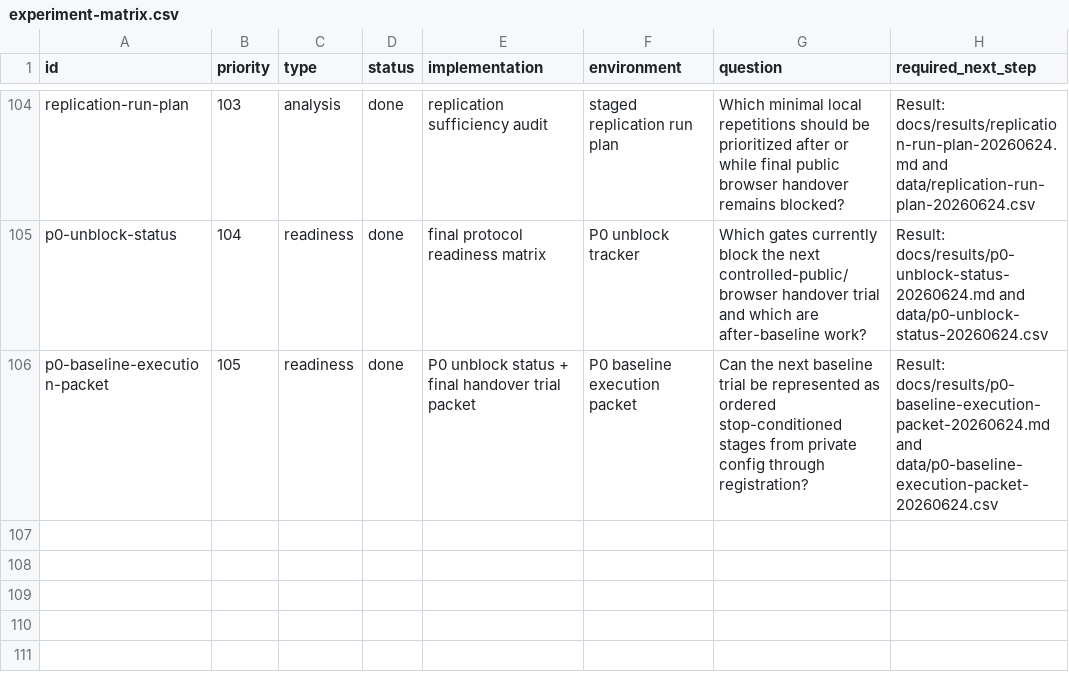
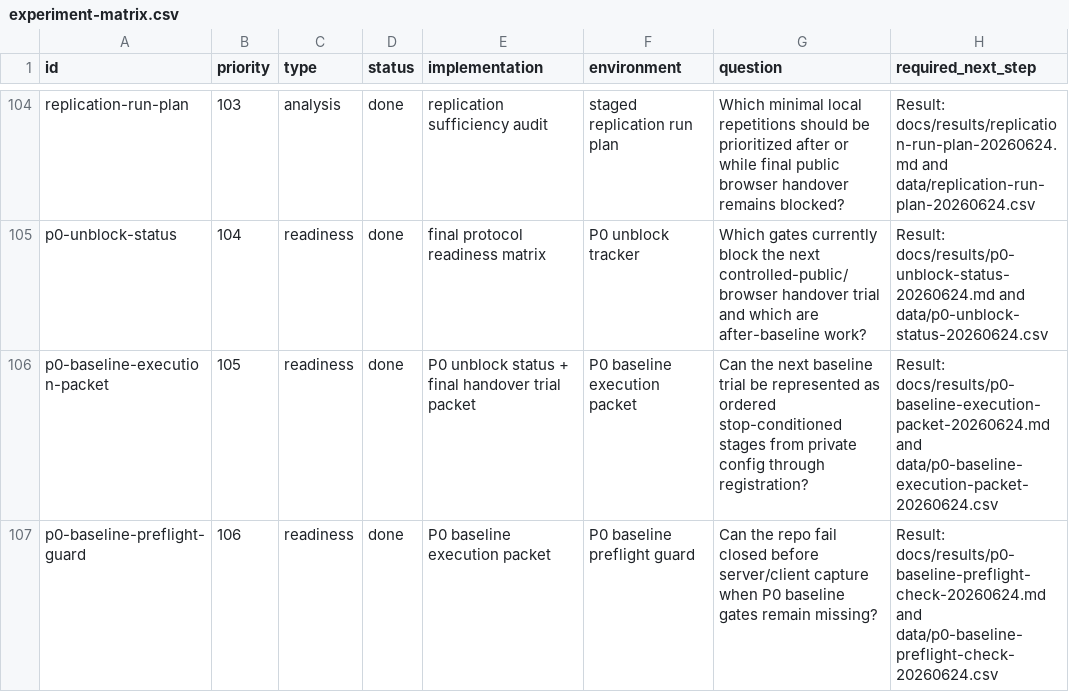
Before and after one commit to manNomi/quic-connect-migration, a CSV file: harness/manifests/experiment-matrix.csv, drawn as a sheet; only a part is shown, gaps mark what is left out.

Commit message:
readiness: P0 baseline preflight guard 추가

```diff
--- a/harness/manifests/experiment-matrix.csv
+++ b/harness/manifests/experiment-matrix.csv
@@ -106 +106,2 @@ p0-unblock-status,104,readiness,done,final protocol readiness matrix,P0 unblock
 p0-baseline-execution-packet,105,readiness,done,P0 unblock status + final handover trial packet,P0 baseline execution packet,Can the next baseline trial be represented as ordered stop-conditioned stages from private config through registration?,Result: docs/results/p0-baseline-execution-packet-20260624.md and data/p0-baseline-execution-packet-20260624.csv
+p0-baseline-preflight-guard,106,readiness,done,P0 baseline execution packet,P0 baseline preflight guard,Can the repo fail closed before server/client capture when P0 baseline gates remain missing?,Result: docs/results/p0-baseline-preflight-check-20260624.md and data/p0-baseline-preflight-check-20260624.csv
```
Also changed, not shown: 24 other files.
